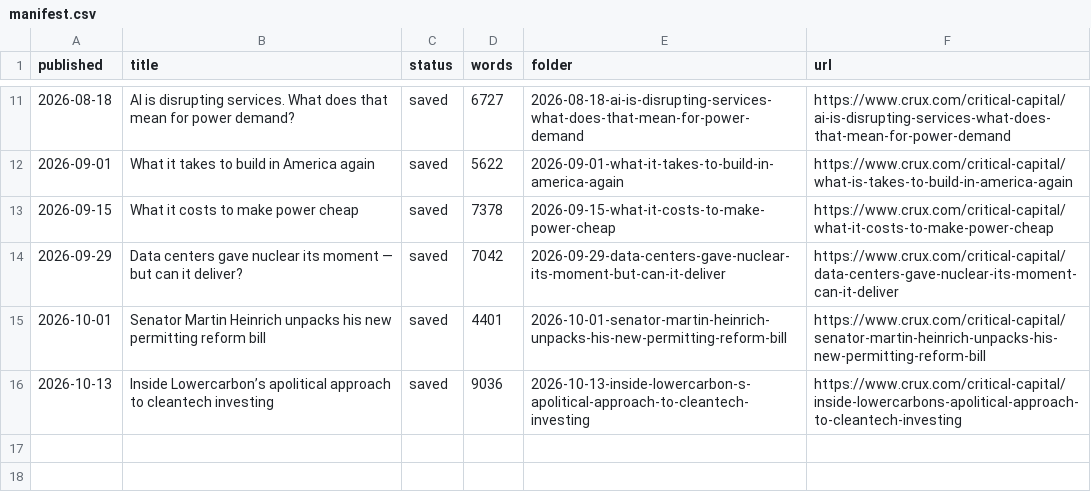
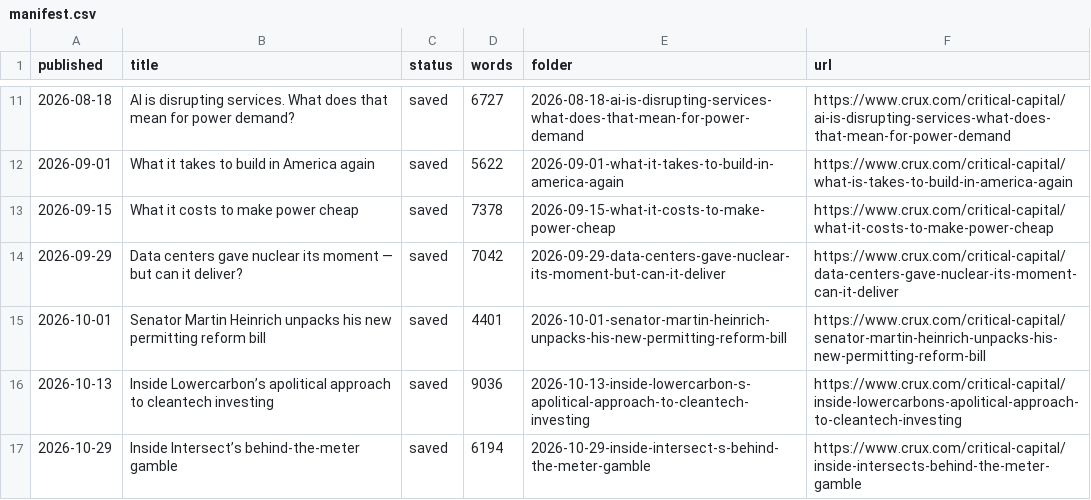
Before and after one commit to enflory/energy-transition-rest-of-us, a CSV file: sources/critical-capital/manifest.csv, drawn as a sheet; only a part is shown, gaps mark what is left out.

```diff
--- a/sources/critical-capital/manifest.csv
+++ b/sources/critical-capital/manifest.csv
@@ -16 +16,2 @@ published,title,status,words,folder,url
 2026-10-13,Inside Lowercarbon’s apolitical approach to cleantech investing,saved,9036,2026-10-13-inside-lowercarbon-s-apolitical-approach-to-cleantech-investing,https://www.crux.com/critical-capital/inside-lowercarbons-apolitical-approach-to-cleantech-investing
+2026-10-29,Inside Intersect’s behind-the-meter gamble,saved,6194,2026-10-29-inside-intersect-s-behind-the-meter-gamble,https://www.crux.com/critical-capital/inside-intersects-behind-the-meter-gamble
```
Also changed, not shown: 1 other file.
